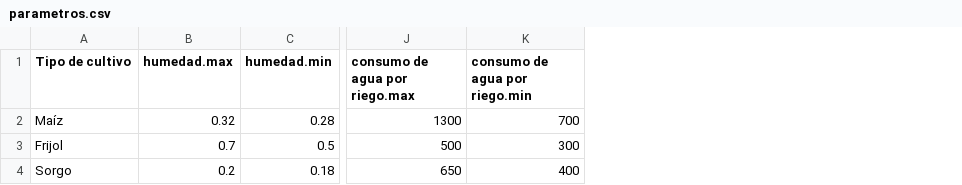
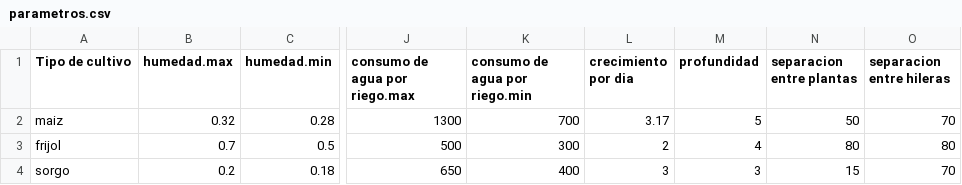
Before and after one commit to Roue-development/space-apps-2024, a CSV file: parametros.csv, drawn as a sheet; only a part is shown, gaps mark what is left out; the diff names each change by its address in the sheet, - before the commit and + after, or states it on an @@ line.

Commit message:
Add files via upload

```diff
--- a/parametros.csv
+++ b/parametros.csv
+column L (crecimiento por dia), rows 2-4: 3.17 | 2 | 3
+column M (profundidad), rows 2-4: 5 | 4 | 3
+column N (separacion entre plantas), rows 2-4: 50 | 80 | 15
+column O (separacion entre hileras), rows 2-4: 70 | 80 | 70
-A2 (Tipo de cultivo): Maíz
+A2 (Tipo de cultivo): maiz
-A3 (Tipo de cultivo): Frijol
+A3 (Tipo de cultivo): frijol
-A4 (Tipo de cultivo): Sorgo
+A4 (Tipo de cultivo): sorgo
```
